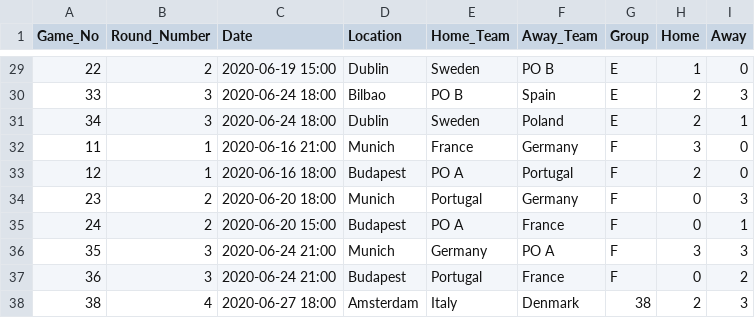
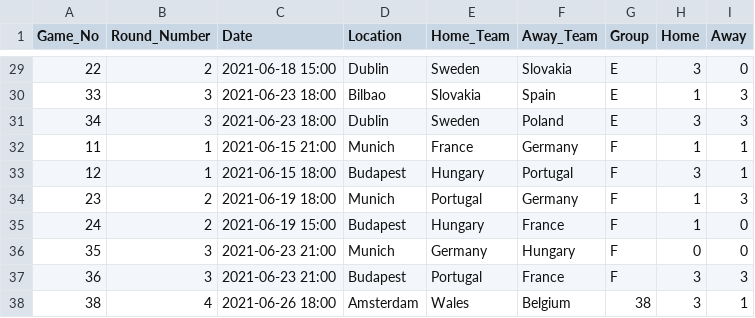
Before and after one commit to danielknos/Euro2020_answers, a CSV file: Data/results.csv, drawn as a sheet; only a part is shown, gaps mark what is left out; the diff covers the shown part only.

```diff
--- a/Data/results.csv
+++ b/Data/results.csv
@@ -29,10 +29,10 @@ Game_No,Round_Number,Date,Location,Home_Team,Away_Team,Group,Home,Away
-22,2,2020-06-19 15:00,Dublin,Sweden,PO B,E,1,0
-33,3,2020-06-24 18:00,Bilbao,PO B,Spain,E,2,3
-34,3,2020-06-24 18:00,Dublin,Sweden,Poland,E,2,1
-11,1,2020-06-16 21:00,Munich,France,Germany,F,3,0
-12,1,2020-06-16 18:00,Budapest,PO A,Portugal,F,2,0
-23,2,2020-06-20 18:00,Munich,Portugal,Germany,F,0,3
-24,2,2020-06-20 15:00,Budapest,PO A,France,F,0,1
-35,3,2020-06-24 21:00,Munich,Germany,PO A,F,3,3
-36,3,2020-06-24 21:00,Budapest,Portugal,France,F,0,2
-38,4,2020-06-27 18:00,Amsterdam,Italy,Denmark,38,2,3
+22,2,2021-06-18 15:00,Dublin,Sweden,Slovakia,E,3,0
+33,3,2021-06-23 18:00,Bilbao,Slovakia,Spain,E,1,3
+34,3,2021-06-23 18:00,Dublin,Sweden,Poland,E,3,3
+11,1,2021-06-15 21:00,Munich,France,Germany,F,1,1
+12,1,2021-06-15 18:00,Budapest,Hungary,Portugal,F,3,1
+23,2,2021-06-19 18:00,Munich,Portugal,Germany,F,1,3
+24,2,2021-06-19 15:00,Budapest,Hungary,France,F,1,0
+35,3,2021-06-23 21:00,Munich,Germany,Hungary,F,0,0
+36,3,2021-06-23 21:00,Budapest,Portugal,France,F,3,3
+38,4,2021-06-26 18:00,Amsterdam,Wales,Belgium,38,3,1
```
Also changed, not shown: 135 edited cells elsewhere in this file, 15 other files.
